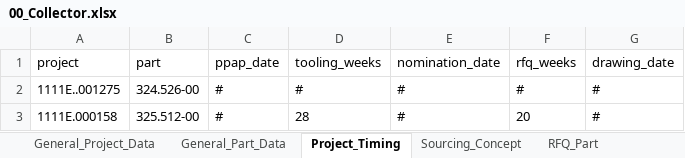
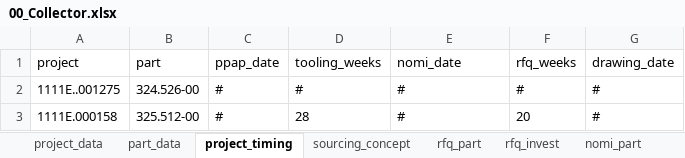
Before and after one commit to chenmingio/PUR, an Excel workbook: 00_Collector.xlsx, sheet project_timing, drawn as a sheet; only a part is shown; values as stored, in another font and other column widths than the file's, no borders; table styles not drawn; the diff names each change by its address in the sheet, - before the commit and + after, or states it on an @@ line.

```diff
--- a/00_Collector.xlsx (sheet project_timing)
+++ b/00_Collector.xlsx (sheet project_timing)
-sheet tab: General_Project_Data
+sheet tab: project_data
-sheet tab: General_Part_Data
+sheet tab: part_data
-sheet tab: Project_Timing
+sheet tab: project_timing
-sheet tab: Sourcing_Concept
+sheet tab: sourcing_concept
-sheet tab: RFQ_Part
+sheet tab: rfq_part
-E1: nomination_date
+E1: nomi_date
```
Also changed, not shown: sheet nomi_invest, sheet part_data, sheet nomi_part, other sheet tabs.
